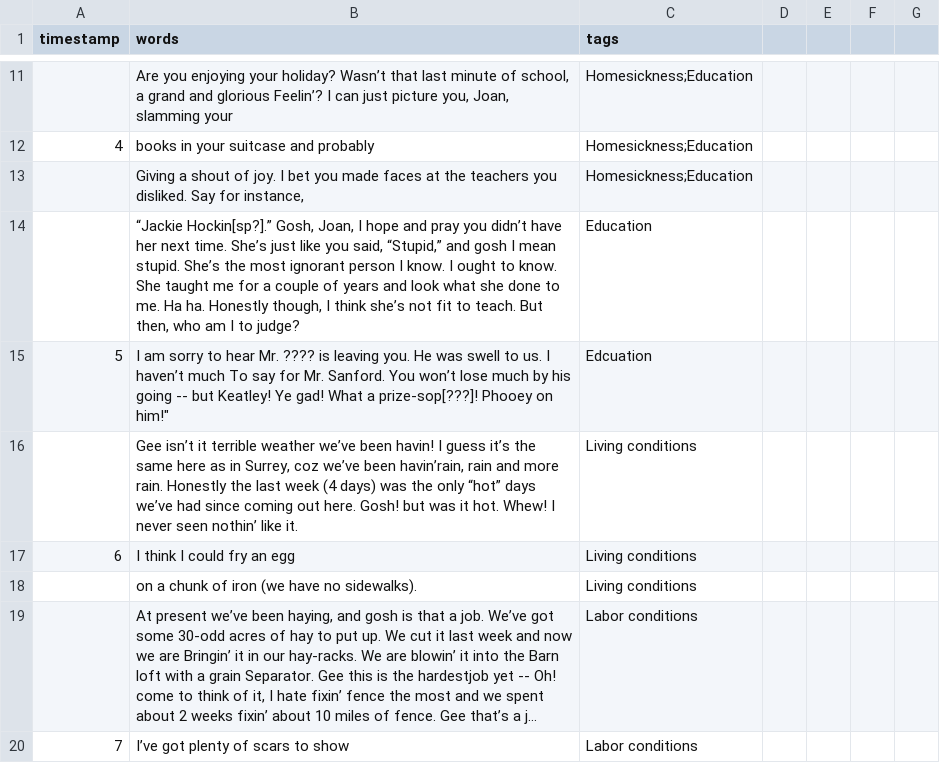
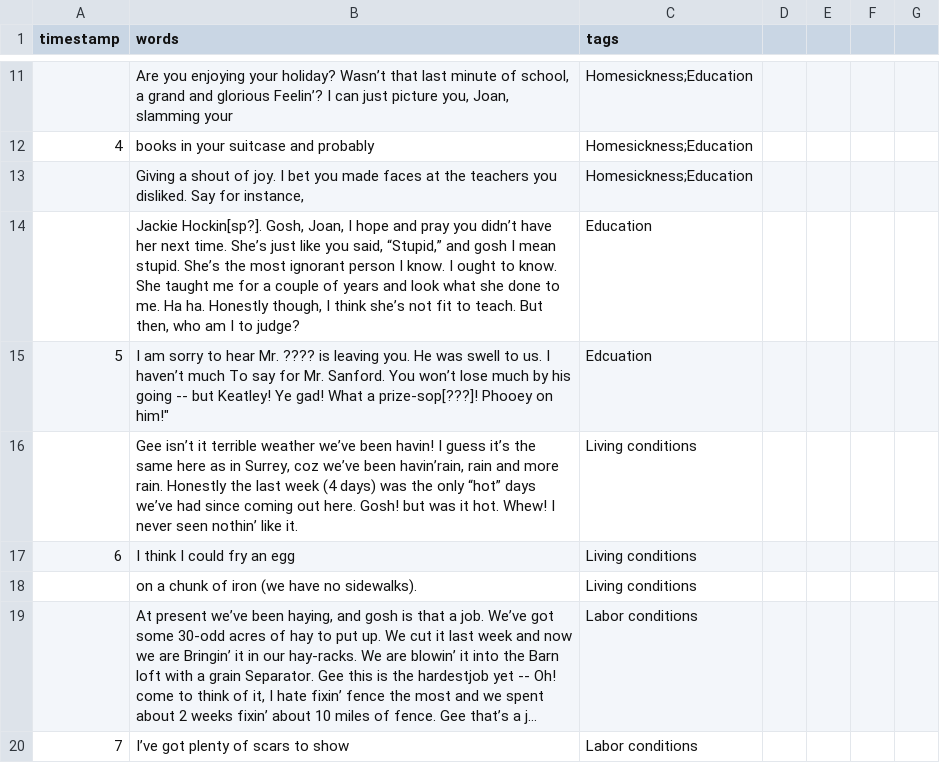
Before and after one commit to ubc-library-rbsc/gillis-2021_ohd, a CSV file: _data/transcripts/ohama.csv, drawn as a sheet; only a part is shown, gaps mark what is left out; long unchanged cells end in …; the diff names each change by its address in the sheet, - before the commit and + after, or states it on an @@ line.

Commit message:
Update ohama.csv

```diff
--- a/_data/transcripts/ohama.csv
+++ b/_data/transcripts/ohama.csv
-B14 (words): “Jackie Hockin[sp?].” Gosh, Joan,…
+B14 (words): Jackie Hockin[sp?]. Gosh, Joan,…
```
